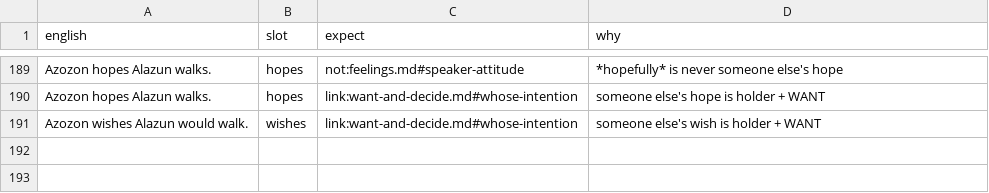
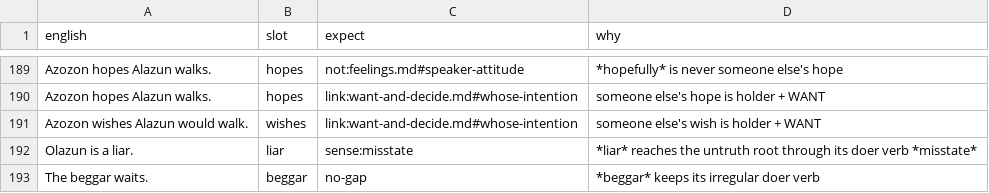
Before and after one commit to humblevladimirthegreat/clarity-language, a TSV file: src/english-helper/cases.tsv, drawn as a sheet; only a part is shown, gaps mark what is left out.

```diff
--- a/src/english-helper/cases.tsv
+++ b/src/english-helper/cases.tsv
@@ -191 +191,3 @@ Azozon hopes Alazun walks.	hopes	link:want-and-decide.md#whose-intention	someone
 Azozon wishes Alazun would walk.	wishes	link:want-and-decide.md#whose-intention	someone else's wish is holder + WANT
+Olazun is a liar.	liar	sense:misstate	*liar* reaches the untruth root through its doer verb *misstate*
+The beggar waits.	beggar	no-gap	*beggar* keeps its irregular doer verb
```
Also changed, not shown: 3 other files.
